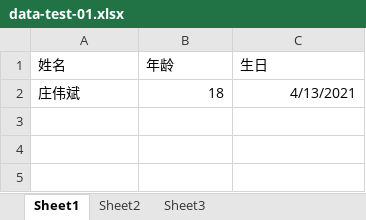
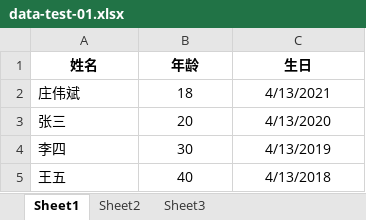
Before and after one commit to weibin268/my-excel, an Excel workbook: my-excel-test/src/main/resources/excel/data-test-01.xlsx, sheet Sheet1, drawn as a sheet; values as stored, in another font and other column widths than the file's, no borders; the diff names each change by its address in the sheet, - before the commit and + after, or states it on an @@ line.

Commit message:
aa

```diff
--- a/my-excel-test/src/main/resources/excel/data-test-01.xlsx (sheet Sheet1)
+++ b/my-excel-test/src/main/resources/excel/data-test-01.xlsx (sheet Sheet1)
@@ A1:C1 bold: off → on, alignment: left → center @@
-B2:C2 alignment: right
+B2:C2 alignment: center
+row 3: 张三 | 20 | 4/13/2020
+row 4: 李四 | 30 | 4/13/2019
+row 5: 王五 | 40 | 4/13/2018
```
